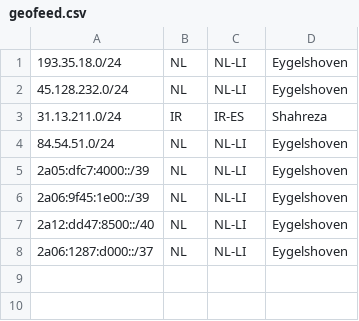
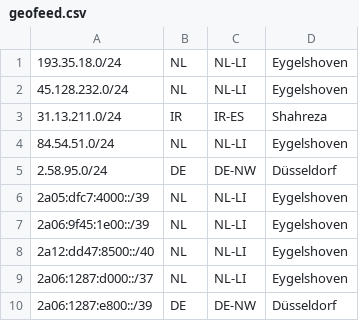
Before and after one commit to pfcloud-io/geofeed, a CSV file: geofeed.csv, drawn as a sheet; the diff names each change by its address in the sheet, - before the commit and + after, or states it on an @@ line.

Commit message:
Update geofeed.csv

```diff
--- a/geofeed.csv
+++ b/geofeed.csv
+row 5: 2.58.95.0/24 | DE | DE-NW | Düsseldorf
+row 10: 2a06:1287:e800::/39 | DE | DE-NW | Düsseldorf
```
